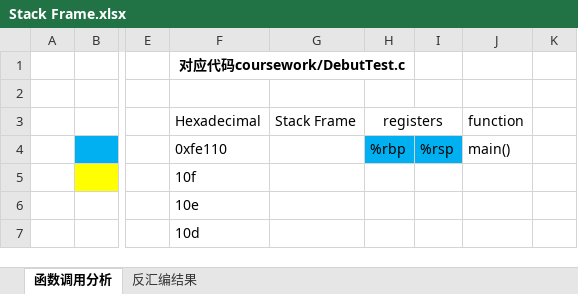
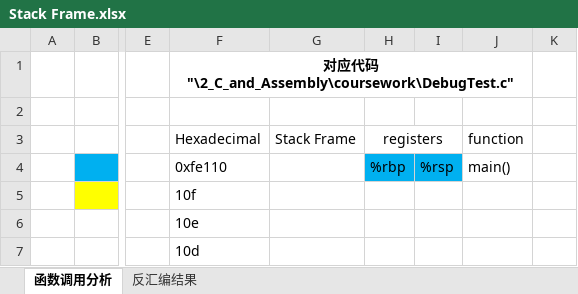
Before and after one commit to NicholasRabbit/C-Code, an Excel workbook: 26_AssemblyLanguage_And_Storage/Stack Frame.xlsx, sheet 函数调用分析, drawn as a sheet; only a part is shown, gaps mark what is left out; values as stored, in another font and other column widths than the file's, no borders; charts and pictures not drawn; the diff names each change by its address in the sheet, - before the commit and + after, or states it on an @@ line.

```diff
--- a/26_AssemblyLanguage_And_Storage/Stack Frame.xlsx (sheet 函数调用分析)
+++ b/26_AssemblyLanguage_And_Storage/Stack Frame.xlsx (sheet 函数调用分析)
-F1 (Hexadecimal): 对应代码coursework/DebutTest.c
+F1 (Hexadecimal): 对应代码"\2_C_and_Assembly\coursework\DebugTest.c"
-F1:H1 merged
+F1:J1 merged
```
Also changed, not shown: 4 other files.
